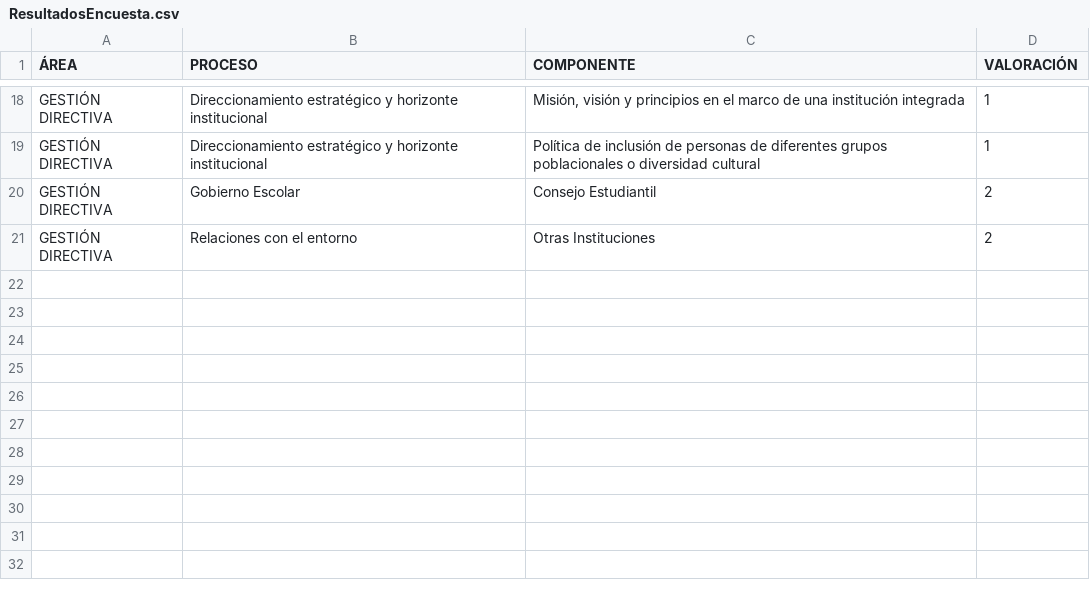
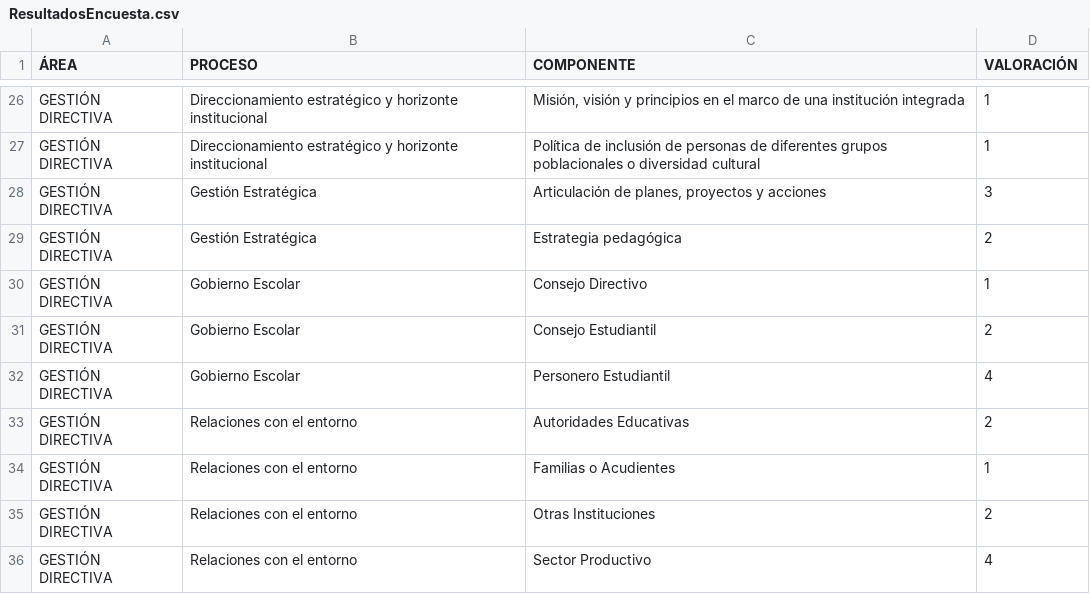
Before and after one commit to tomashs244/encuestas-ecolba, a CSV file: ResultadosEncuesta.csv, drawn as a sheet; only a part is shown, gaps mark what is left out; the diff covers the shown part only.

```diff
--- a/ResultadosEncuesta.csv
+++ b/ResultadosEncuesta.csv
@@ -19,3 +27,10 @@
 "GESTIÓN DIRECTIVA";"Direccionamiento estratégico y horizonte institucional";"Política de inclusión de personas de diferentes grupos poblacionales o diversidad cultural";"1"
+"GESTIÓN DIRECTIVA";"Gestión Estratégica";"Articulación de planes, proyectos y acciones";"3"
+"GESTIÓN DIRECTIVA";"Gestión Estratégica";"Estrategia pedagógica";"2"
+"GESTIÓN DIRECTIVA";"Gobierno Escolar";"Consejo Directivo";"1"
 "GESTIÓN DIRECTIVA";"Gobierno Escolar";"Consejo Estudiantil";"2"
+"GESTIÓN DIRECTIVA";"Gobierno Escolar";"Personero Estudiantil";"4"
+"GESTIÓN DIRECTIVA";"Relaciones con el entorno";"Autoridades Educativas";"2"
+"GESTIÓN DIRECTIVA";"Relaciones con el entorno";"Familias o Acudientes";"1"
 "GESTIÓN DIRECTIVA";"Relaciones con el entorno";"Otras Instituciones";"2"
+"GESTIÓN DIRECTIVA";"Relaciones con el entorno";"Sector Productivo";"4"
```
Also changed, not shown: 8 added rows elsewhere in this file.
